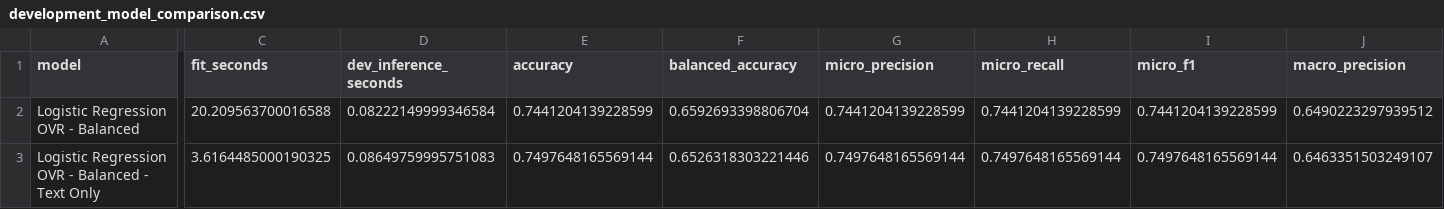
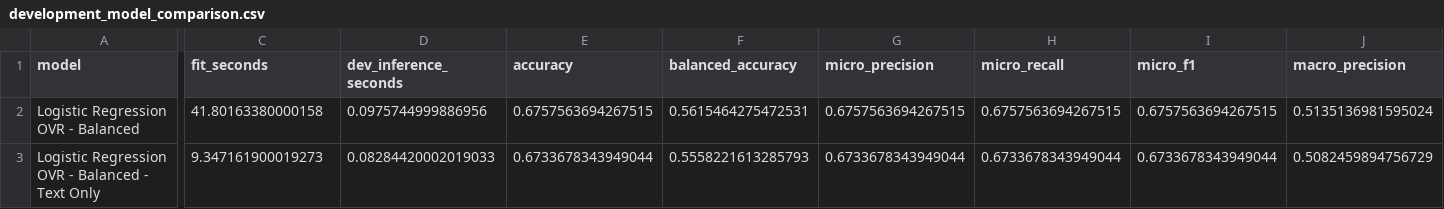
Before and after one commit to prithu011/Explainable-and-Imbalance-Aware-Fine-Grained-Bangla-Hate-Speech-Type-Classification-Using-Machine-Le, a CSV file: phase4_outputs/reports/development_model_comparison.csv, drawn as a sheet; only a part is shown, gaps mark what is left out; the diff covers the shown part only; the diff names each change by its address in the sheet, - before the commit and + after, or states it on an @@ line.

```diff
--- a/phase4_outputs/reports/development_model_comparison.csv
+++ b/phase4_outputs/reports/development_model_comparison.csv
-C2 (fit_seconds): 20.209563700016588
+C2 (fit_seconds): 41.80163380000158
-D2 (dev_inference_seconds): 0.08222149999346584
+D2 (dev_inference_seconds): 0.0975744999886956
-E2 (accuracy): 0.7441204139228599
+E2 (accuracy): 0.6757563694267515
-F2 (balanced_accuracy): 0.6592693398806704
+F2 (balanced_accuracy): 0.5615464275472531
-G2 (micro_precision): 0.7441204139228599
+G2 (micro_precision): 0.6757563694267515
-H2 (micro_recall): 0.7441204139228599
+H2 (micro_recall): 0.6757563694267515
-I2 (micro_f1): 0.7441204139228599
+I2 (micro_f1): 0.6757563694267515
-J2 (macro_precision): 0.6490223297939512
+J2 (macro_precision): 0.5135136981595024
-C3 (fit_seconds): 3.6164485000190325
+C3 (fit_seconds): 9.347161900019273
-D3 (dev_inference_seconds): 0.08649759995751083
+D3 (dev_inference_seconds): 0.08284420002019033
-E3 (accuracy): 0.7497648165569144
+E3 (accuracy): 0.6733678343949044
-F3 (balanced_accuracy): 0.6526318303221446
+F3 (balanced_accuracy): 0.5558221613285793
-G3 (micro_precision): 0.7497648165569144
+G3 (micro_precision): 0.6733678343949044
-H3 (micro_recall): 0.7497648165569144
+H3 (micro_recall): 0.6733678343949044
-I3 (micro_f1): 0.7497648165569144
+I3 (micro_f1): 0.6733678343949044
-J3 (macro_precision): 0.6463351503249107
+J3 (macro_precision): 0.5082459894756729
```
Also changed, not shown: 148 edited cells elsewhere in this file, phase3_outputs/reports/cleaning_audit.csv, phase4_outputs/reports/development_per_class_recall.csv, 48 other files.
